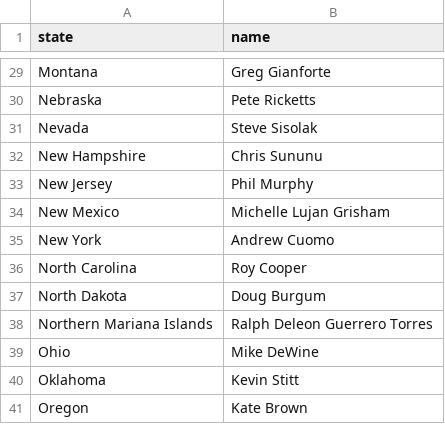
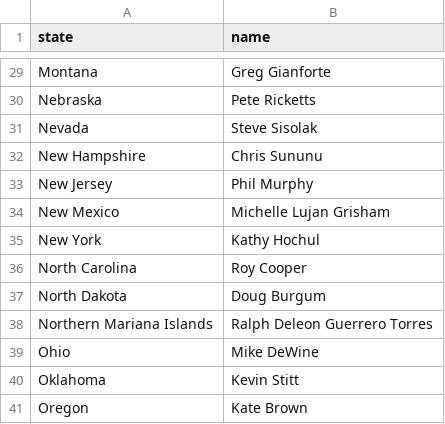
Before and after one commit to every-politician-scrapers/us-governors, a CSV file: data/official.csv, drawn as a sheet; only a part is shown, gaps mark what is left out.

```diff
--- a/data/official.csv
+++ b/data/official.csv
@@ -34,3 +34,3 @@ New Jersey,Phil Murphy
 New Mexico,Michelle Lujan Grisham
-New York,Andrew Cuomo
+New York,Kathy Hochul
 North Carolina,Roy Cooper
```
Also changed, not shown: data/wikidata.csv, 1 other file.
